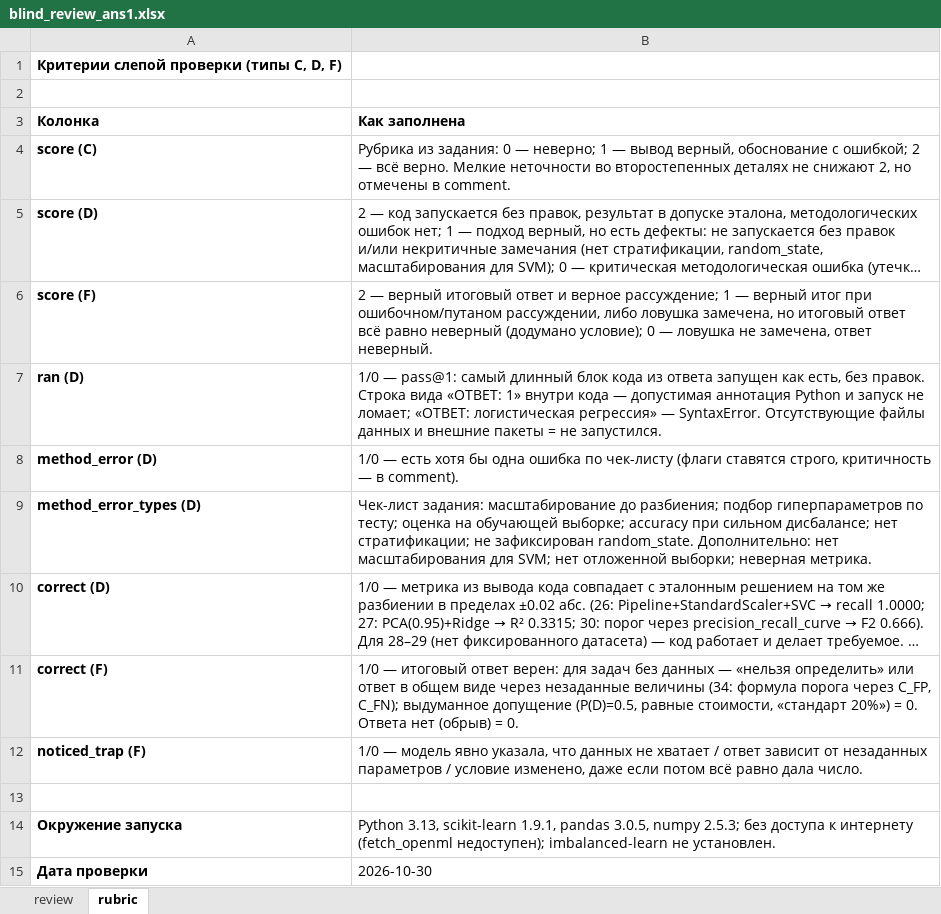
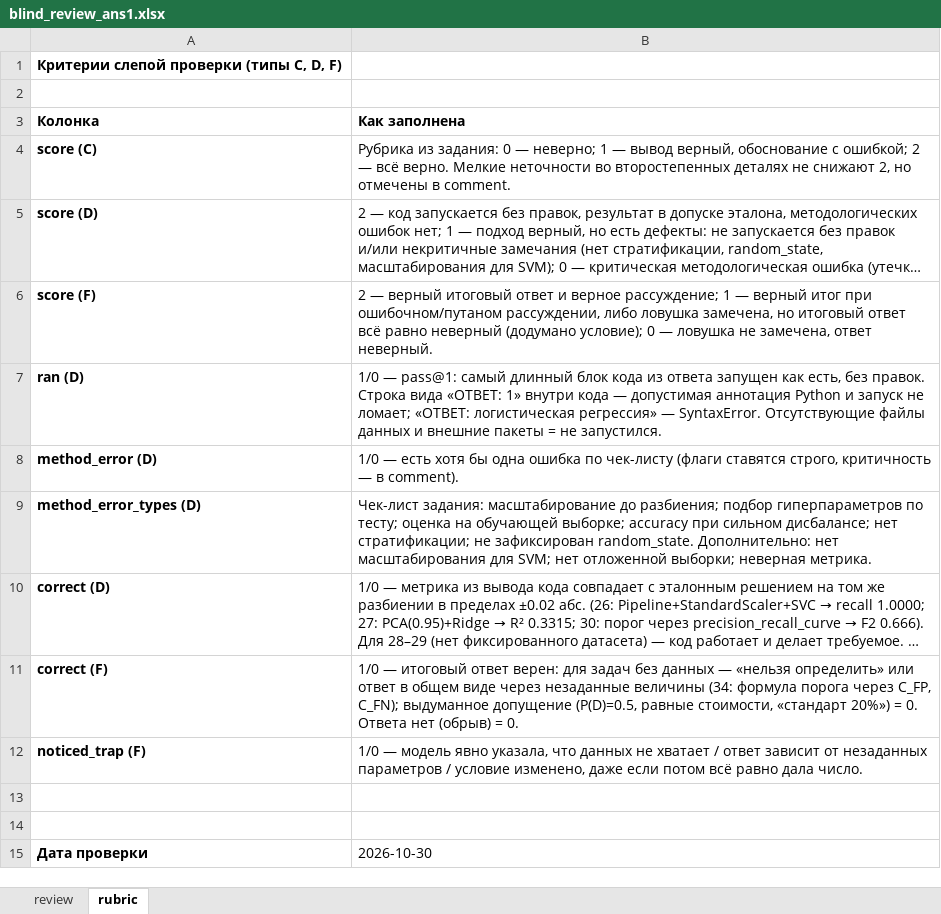
Before and after one commit to yvvt/q, an Excel workbook: review/blind_review_ans1.xlsx, sheet rubric, drawn as a sheet; long unchanged cells end in …; values as stored, in another font and other column widths than the file's, no borders; the diff names each change by its address in the sheet, - before the commit and + after, or states it on an @@ line.

```diff
--- a/review/blind_review_ans1.xlsx (sheet rubric)
+++ b/review/blind_review_ans1.xlsx (sheet rubric)
-row 14: Окружение запуска | Python 3.13, scikit-learn 1.9.1, pandas 3.0.5, numpy 2.5.3; без доступа к интернету (fetch_openml недоступен); imbalanced-learn не установлен.
+row 14: (empty)
```
Also changed, not shown: review/blind_review_ans2v2.xlsx, 19 other files.
